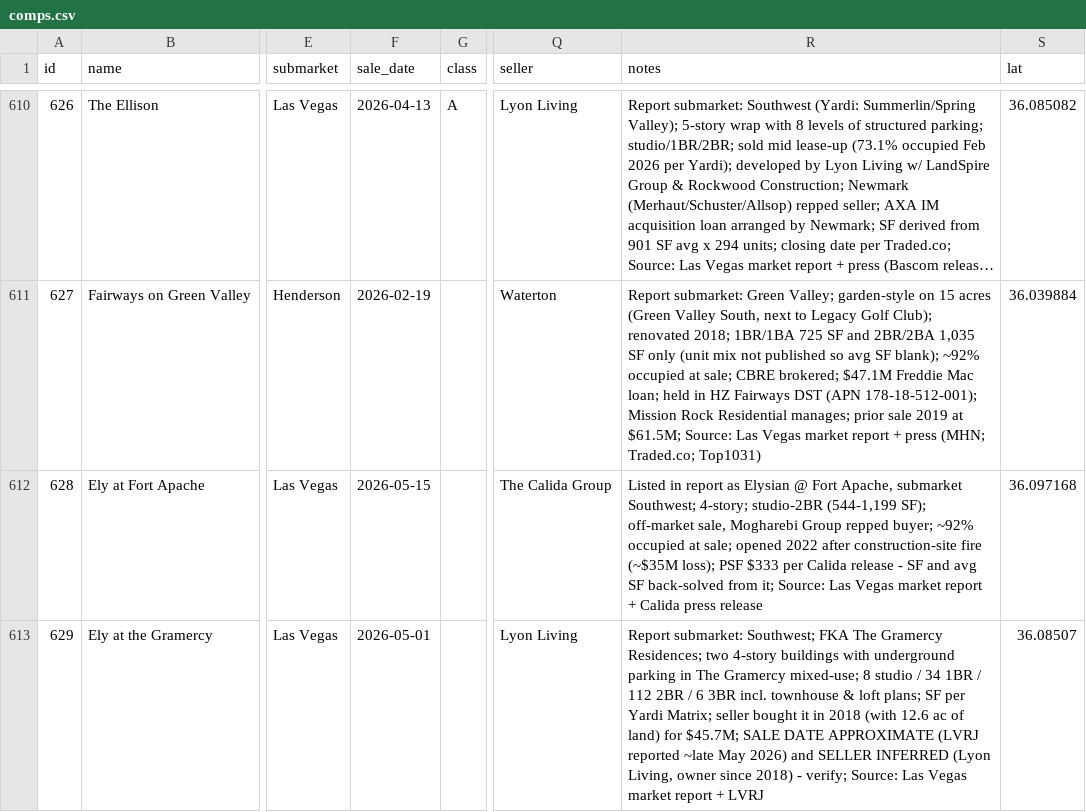
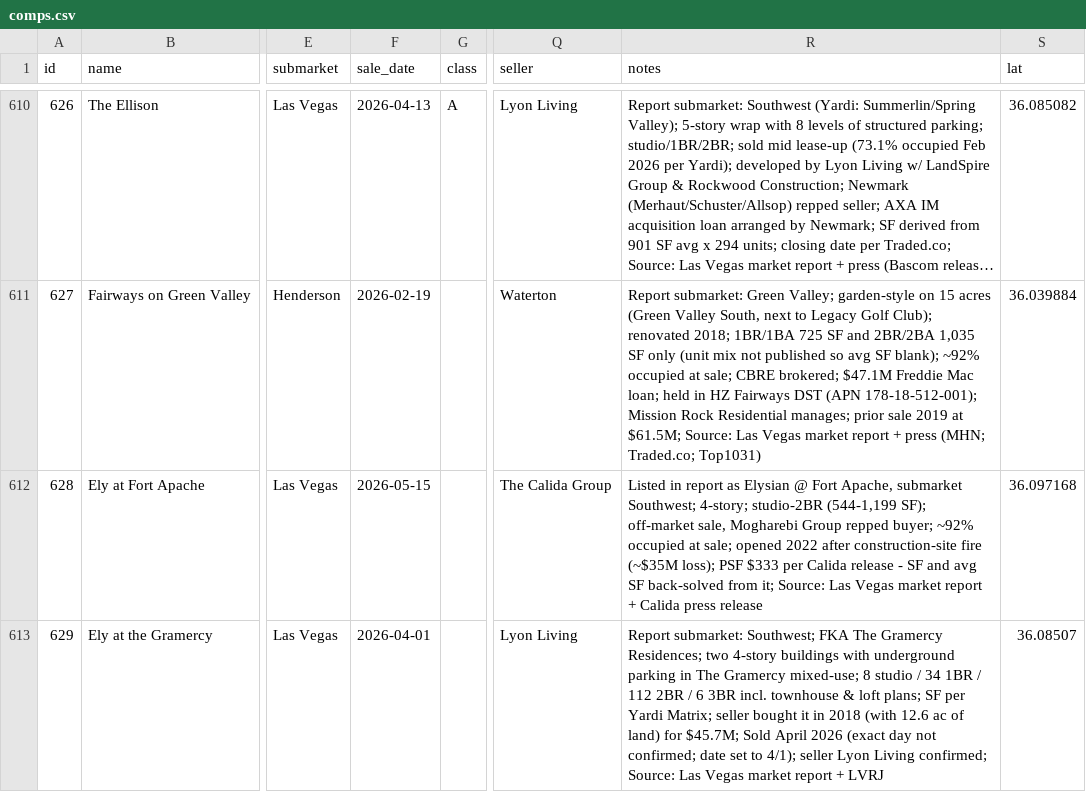
Before and after one commit to kevin1992-ui/salecomps, a CSV file: comps.csv, drawn as a sheet; only a part is shown, gaps mark what is left out; long unchanged cells end in …; the diff names each change by its address in the sheet, - before the commit and + after, or states it on an @@ line.

```diff
--- a/comps.csv
+++ b/comps.csv
-F613 (sale_date): 2026-05-01
+F613 (sale_date): 2026-04-01
-R613 (notes): …for $45.7M; SALE DATE APPROXIMATE (LVRJ reported ~late May 2026) and SELLER INFERRED (Lyon Living, owner since 2018) - verify; Source: Las…
+R613 (notes): …for $45.7M; Sold April 2026 (exact day not confirmed; date set to 4/1); seller Lyon Living confirmed; Source: Las…
```
